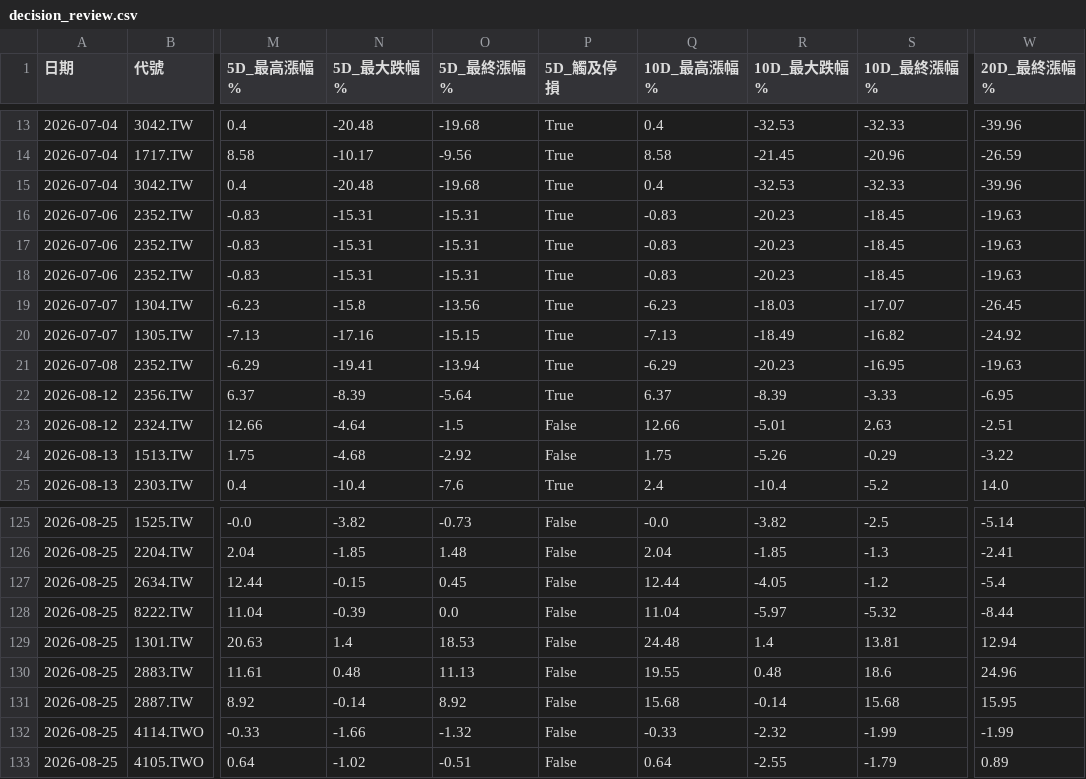
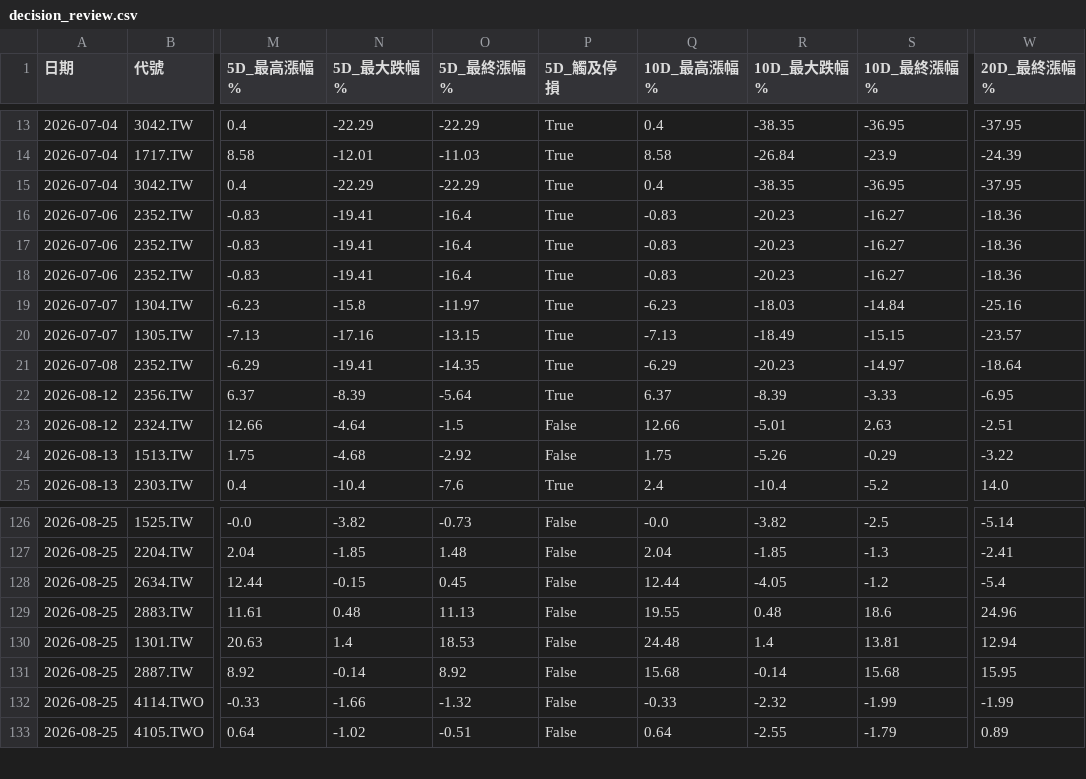
Before and after one commit to spikeman230/Charles_StockBot, a CSV file: decision_review.csv, drawn as a sheet; only a part is shown, gaps mark what is left out; the diff covers the shown part only; the diff names each change by its address in the sheet, - before the commit and + after, or states it on an @@ line.

```diff
--- a/decision_review.csv
+++ b/decision_review.csv
-N13 (5D_最大跌幅%): -20.48
+N13 (5D_最大跌幅%): -22.29
-O13 (5D_最終漲幅%): -19.68
+O13 (5D_最終漲幅%): -22.29
-R13 (10D_最大跌幅%): -32.53
+R13 (10D_最大跌幅%): -38.35
-S13 (10D_最終漲幅%): -32.33
+S13 (10D_最終漲幅%): -36.95
-W13 (20D_最終漲幅%): -39.96
+W13 (20D_最終漲幅%): -37.95
-N14 (5D_最大跌幅%): -10.17
+N14 (5D_最大跌幅%): -12.01
-O14 (5D_最終漲幅%): -9.56
+O14 (5D_最終漲幅%): -11.03
-R14 (10D_最大跌幅%): -21.45
+R14 (10D_最大跌幅%): -26.84
-S14 (10D_最終漲幅%): -20.96
+S14 (10D_最終漲幅%): -23.9
-W14 (20D_最終漲幅%): -26.59
+W14 (20D_最終漲幅%): -24.39
-N15 (5D_最大跌幅%): -20.48
+N15 (5D_最大跌幅%): -22.29
-O15 (5D_最終漲幅%): -19.68
+O15 (5D_最終漲幅%): -22.29
-R15 (10D_最大跌幅%): -32.53
+R15 (10D_最大跌幅%): -38.35
-S15 (10D_最終漲幅%): -32.33
+S15 (10D_最終漲幅%): -36.95
-W15 (20D_最終漲幅%): -39.96
+W15 (20D_最終漲幅%): -37.95
-N16:N18 (5D_最大跌幅%): -15.31
+N16:N18 (5D_最大跌幅%): -19.41
-O16:O18 (5D_最終漲幅%): -15.31
+O16:O18 (5D_最終漲幅%): -16.4
-S16:S18 (10D_最終漲幅%): -18.45
+S16:S18 (10D_最終漲幅%): -16.27
-W16:W18 (20D_最終漲幅%): -19.63
+W16:W18 (20D_最終漲幅%): -18.36
-O19 (5D_最終漲幅%): -13.56
+O19 (5D_最終漲幅%): -11.97
-S19 (10D_最終漲幅%): -17.07
+S19 (10D_最終漲幅%): -14.84
-W19 (20D_最終漲幅%): -26.45
+W19 (20D_最終漲幅%): -25.16
-O20 (5D_最終漲幅%): -15.15
+O20 (5D_最終漲幅%): -13.15
-S20 (10D_最終漲幅%): -16.82
+S20 (10D_最終漲幅%): -15.15
-W20 (20D_最終漲幅%): -24.92
+W20 (20D_最終漲幅%): -23.57
-O21 (5D_最終漲幅%): -13.94
+O21 (5D_最終漲幅%): -14.35
-S21 (10D_最終漲幅%): -16.95
+S21 (10D_最終漲幅%): -14.97
-W21 (20D_最終漲幅%): -19.63
+W21 (20D_最終漲幅%): -18.64
@@ row 128 moved to row 122: 2026-08-25 @@
@@ row 130 moved to row 129: 2026-08-25 @@
```
Also changed, not shown: 6 moved rows and 42 edited cells elsewhere in this file, 1 other file.
